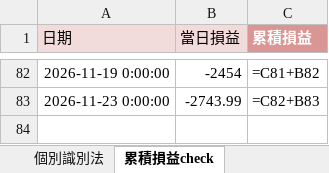
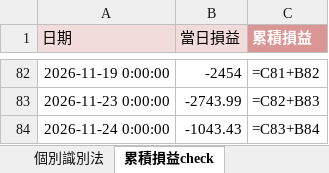
Before and after one commit to shuye1668/SPY-Day-Trade-Review, an Excel workbook: CS交易紀錄.xlsx, sheet 累積損益check, drawn as a sheet; only a part is shown, gaps mark what is left out; values as stored, in another font and other column widths than the file's, no borders; formulas without a stored value are shown as written; the diff names each change by its address in the sheet, - before the commit and + after, or states it on an @@ line.

```diff
--- a/CS交易紀錄.xlsx (sheet 累積損益check)
+++ b/CS交易紀錄.xlsx (sheet 累積損益check)
+row 84: 2026-11-24 0:00:00 | -1043.43 | =C83+B84
```
Also changed, not shown: sheet 個別識別法, trades_all.xlsx, 3 other files.
